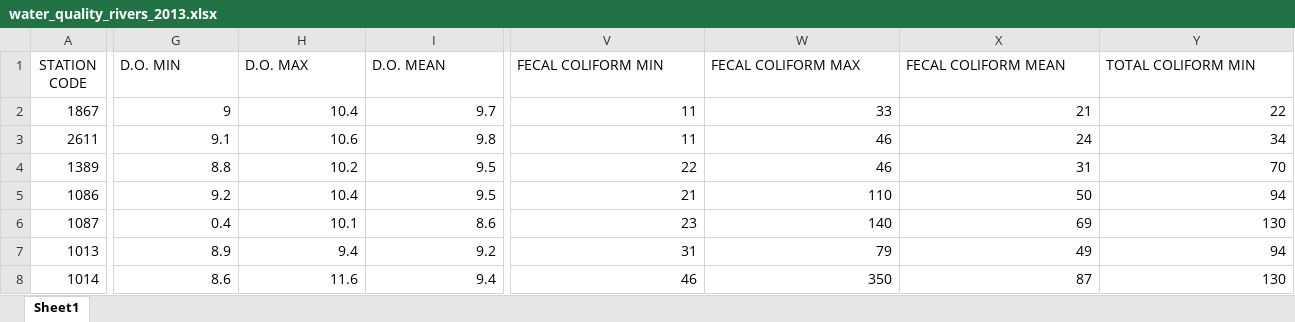
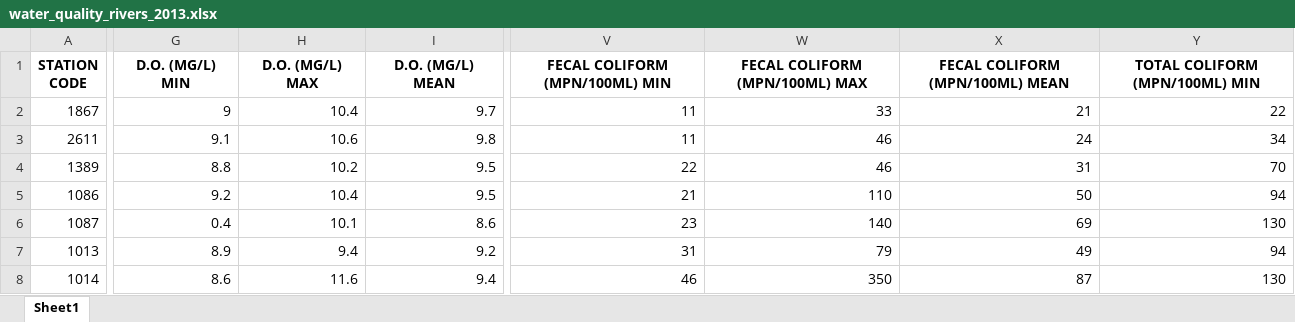
Before and after one commit to PrithviK21/D12A_WaterQualityModel, an Excel workbook: Database/water_quality_rivers_2013.xlsx, sheet Sheet1, drawn as a sheet; only a part is shown, gaps mark what is left out; values as stored, in another font and other column widths than the file's, no borders; the diff covers the shown part only; the diff names each change by its address in the sheet, - before the commit and + after, or states it on an @@ line.

```diff
--- a/Database/water_quality_rivers_2013.xlsx (sheet Sheet1)
+++ b/Database/water_quality_rivers_2013.xlsx (sheet Sheet1)
-A1:Y1 bold: off
+A1:Y1 bold: on
-G1:Y1 alignment: left
+G1:Y1 alignment: center
-G1: D.O. MIN
+G1: D.O. (MG/L) MIN
-H1: D.O. MAX
+H1: D.O. (MG/L) MAX
-I1: D.O. MEAN
+I1: D.O. (MG/L) MEAN
-V1: FECAL COLIFORM MIN
+V1: FECAL COLIFORM (MPN/100ML) MIN
-W1: FECAL COLIFORM MAX
+W1: FECAL COLIFORM (MPN/100ML) MAX
-X1: FECAL COLIFORM MEAN
+X1: FECAL COLIFORM (MPN/100ML) MEAN
-Y1: TOTAL COLIFORM MIN
+Y1: TOTAL COLIFORM (MPN/100ML) MIN
```
Also changed, not shown: 2 edited cells and cell formats elsewhere in this sheet, Database/Water_Quality_Rivers_2008.xlsx, Database/Water_Quality_Rivers_2012.xlsx, 6 other files.
